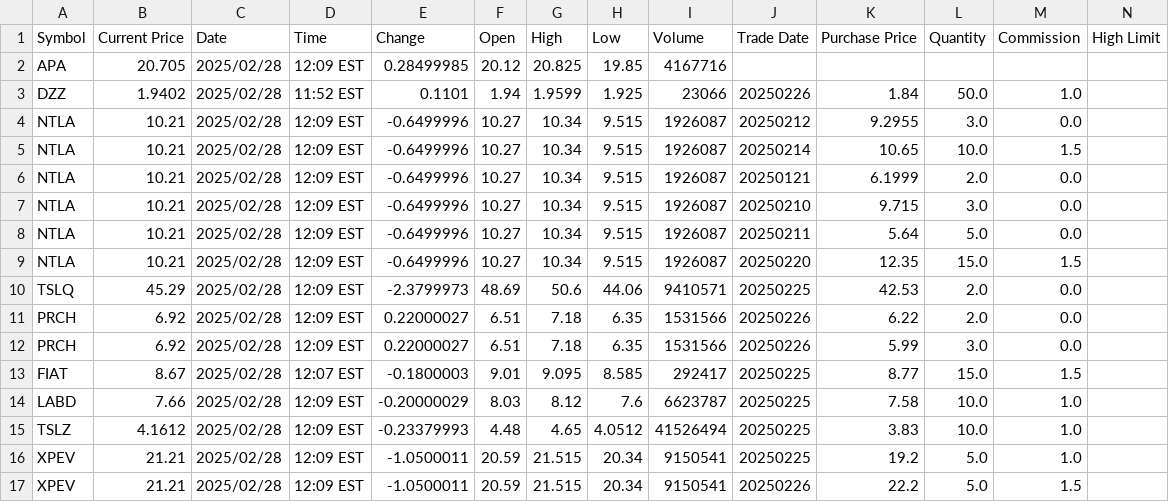
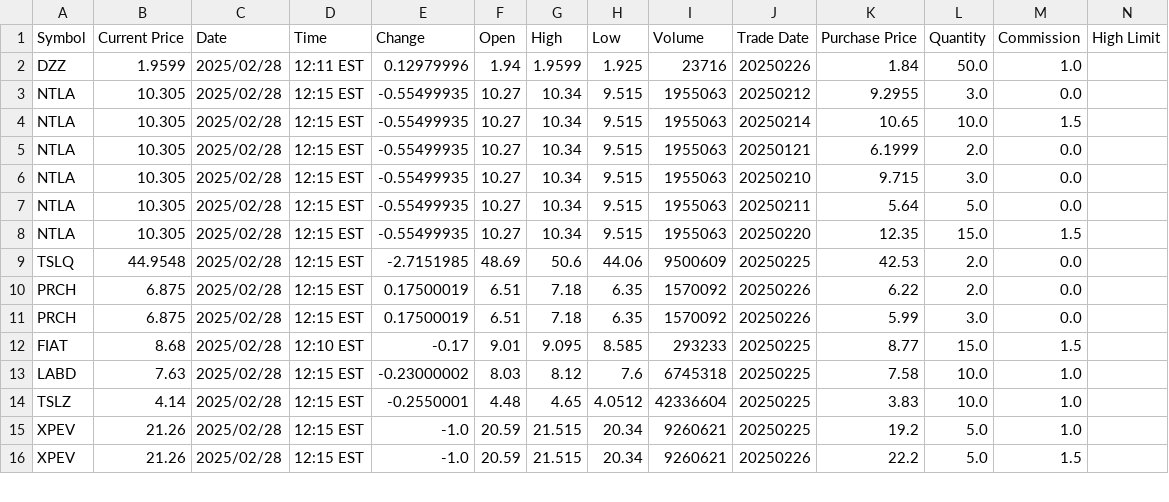
Before and after one commit to lucasandrioli/motorrec, a CSV file: portfolioatual.csv, drawn as a sheet; only a part is shown; removed rows and columns are numbered as before the commit, all else as after; rows hold the shown columns only; the diff covers the shown part only; the diff names each change by its address in the sheet, - before the commit and + after, or states it on an @@ line.

```diff
--- a/portfolioatual.csv
+++ b/portfolioatual.csv
-row 2: APA | 20.705 | 2025/02/28 | 12:09 EST | 0.28499985 | 20.12 | 20.825 | 19.85 | 4167716
-B2 (Current Price): 1.9402
+B2 (Current Price): 1.9599
-D2 (Time): 11:52 EST
+D2 (Time): 12:11 EST
-E2 (Change): 0.1101
+E2 (Change): 0.12979996
-I2 (Volume): 23066
+I2 (Volume): 23716
-B3:B8 (Current Price): 10.21
+B3:B8 (Current Price): 10.305
-D3:D11 (Time): 12:09 EST
+D3:D11 (Time): 12:15 EST
-E3:E8 (Change): -0.6499996
+E3:E8 (Change): -0.55499935
-I3:I8 (Volume): 1926087
+I3:I8 (Volume): 1955063
-B9 (Current Price): 45.29
+B9 (Current Price): 44.9548
-E9 (Change): -2.3799973
+E9 (Change): -2.7151985
-I9 (Volume): 9410571
+I9 (Volume): 9500609
-B10:B11 (Current Price): 6.92
+B10:B11 (Current Price): 6.875
-E10:E11 (Change): 0.22000027
+E10:E11 (Change): 0.17500019
-I10:I11 (Volume): 1531566
+I10:I11 (Volume): 1570092
-B12 (Current Price): 8.67
+B12 (Current Price): 8.68
-D12 (Time): 12:07 EST
+D12 (Time): 12:10 EST
-E12 (Change): -0.1800003
+E12 (Change): -0.17
-I12 (Volume): 292417
+I12 (Volume): 293233
-B13 (Current Price): 7.66
+B13 (Current Price): 7.63
-D13:D16 (Time): 12:09 EST
+D13:D16 (Time): 12:15 EST
-E13 (Change): -0.20000029
+E13 (Change): -0.23000002
-I13 (Volume): 6623787
+I13 (Volume): 6745318
-B14 (Current Price): 4.1612
+B14 (Current Price): 4.14
-E14 (Change): -0.23379993
+E14 (Change): -0.2550001
-I14 (Volume): 41526494
+I14 (Volume): 42336604
-B15:B16 (Current Price): 21.21
+B15:B16 (Current Price): 21.26
-E15:E16 (Change): -1.0500011
+E15:E16 (Change): -1.0
-I15:I16 (Volume): 9150541
+I15:I16 (Volume): 9260621
```
Also changed, not shown: 32 edited cells elsewhere in this file, 2 other files.
